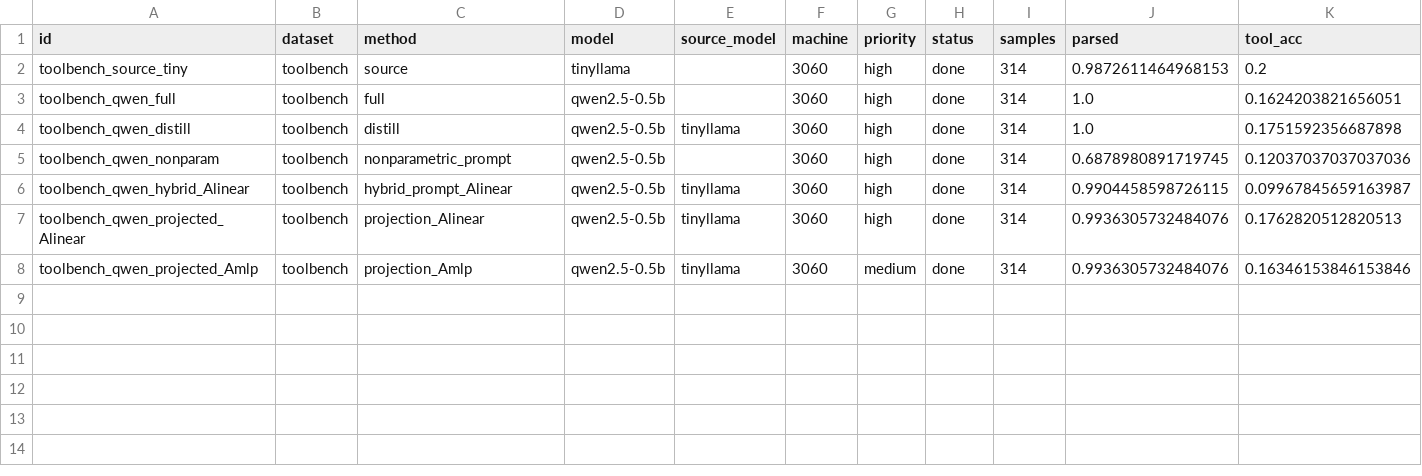
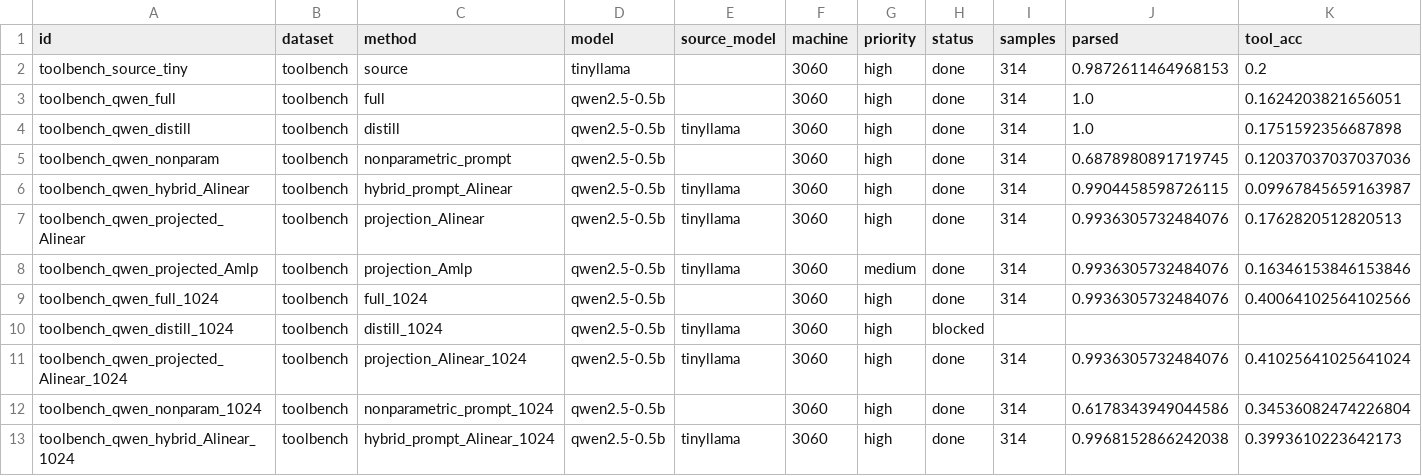
Before and after one commit to Possibility-X/transferable-tool-adapter, a CSV file: results/merged/summary.csv, drawn as a sheet; only a part is shown; rows hold the shown columns only; the diff names each change by its address in the sheet, - before the commit and + after, or states it on an @@ line.

```diff
--- a/results/merged/summary.csv
+++ b/results/merged/summary.csv
+row 9: toolbench_qwen_full_1024 | toolbench | full_1024 | qwen2.5-0.5b |  | 3060 | high | done | 314 | 0.9936305732484076 | 0.40064102564102566
+row 10: toolbench_qwen_distill_1024 | toolbench | distill_1024 | qwen2.5-0.5b | tinyllama | 3060 | high | blocked
+row 11: toolbench_qwen_projected_Alinear_1024 | toolbench | projection_Alinear_1024 | qwen2.5-0.5b | tinyllama | 3060 | high | done | 314 | 0.9936305732484076 | 0.41025641025641024
+row 12: toolbench_qwen_nonparam_1024 | toolbench | nonparametric_prompt_1024 | qwen2.5-0.5b |  | 3060 | high | done | 314 | 0.6178343949044586 | 0.34536082474226804
+row 13: toolbench_qwen_hybrid_Alinear_1024 | toolbench | hybrid_prompt_Alinear_1024 | qwen2.5-0.5b | tinyllama | 3060 | high | done | 314 | 0.9968152866242038 | 0.3993610223642173
```
Also changed, not shown: 8 other files.
